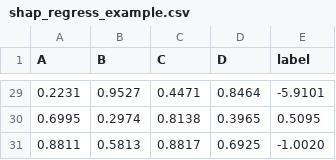
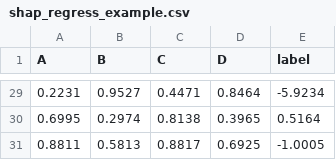
Before and after one commit to endsley/wuML, a CSV file: examples/data/shap_regress_example.csv, drawn as a sheet; only a part is shown, gaps mark what is left out; the diff covers the shown part only.

```diff
--- a/examples/data/shap_regress_example.csv
+++ b/examples/data/shap_regress_example.csv
@@ -29,3 +29,3 @@ A,B,C,D,label
-0.2231,0.9527,0.4471,0.8464,-5.9101
-0.6995,0.2974,0.8138,0.3965,0.5095
-0.8811,0.5813,0.8817,0.6925,-1.0020
+0.2231,0.9527,0.4471,0.8464,-5.9234
+0.6995,0.2974,0.8138,0.3965,0.5164
+0.8811,0.5813,0.8817,0.6925,-1.0005
```
Also changed, not shown: 27 edited cells elsewhere in this file, 2 other files.
